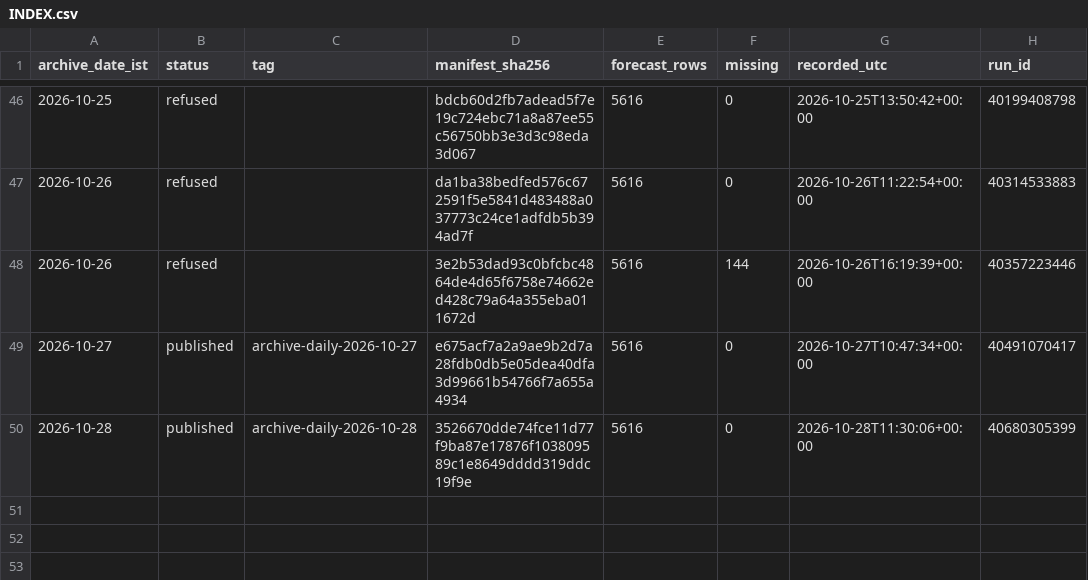
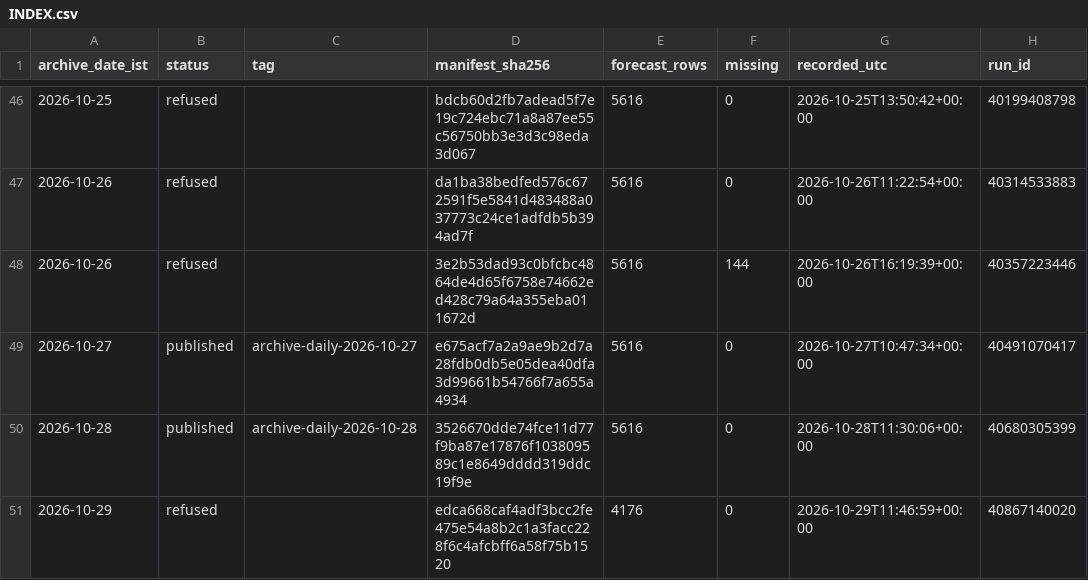
Before and after one commit to gnmcool/bharat-weather-intelligence-v2, a CSV file: INDEX.csv, drawn as a sheet; only a part is shown, gaps mark what is left out; the diff names each change by its address in the sheet, - before the commit and + after, or states it on an @@ line.

Commit message:
archive: refused 2026-10-29 (run 40867140020, inject=none)

```diff
--- a/INDEX.csv
+++ b/INDEX.csv
+row 51: 2026-10-29 | refused |  | edca668caf4adf3bcc2fe475e54a8b2c1a3facc228f6c4afcbff6a58f75b1520 | 4176 | 0 | 2026-10-29T11:46:59+00:00 | 40867140020
```
Also changed, not shown: 1 other file.
